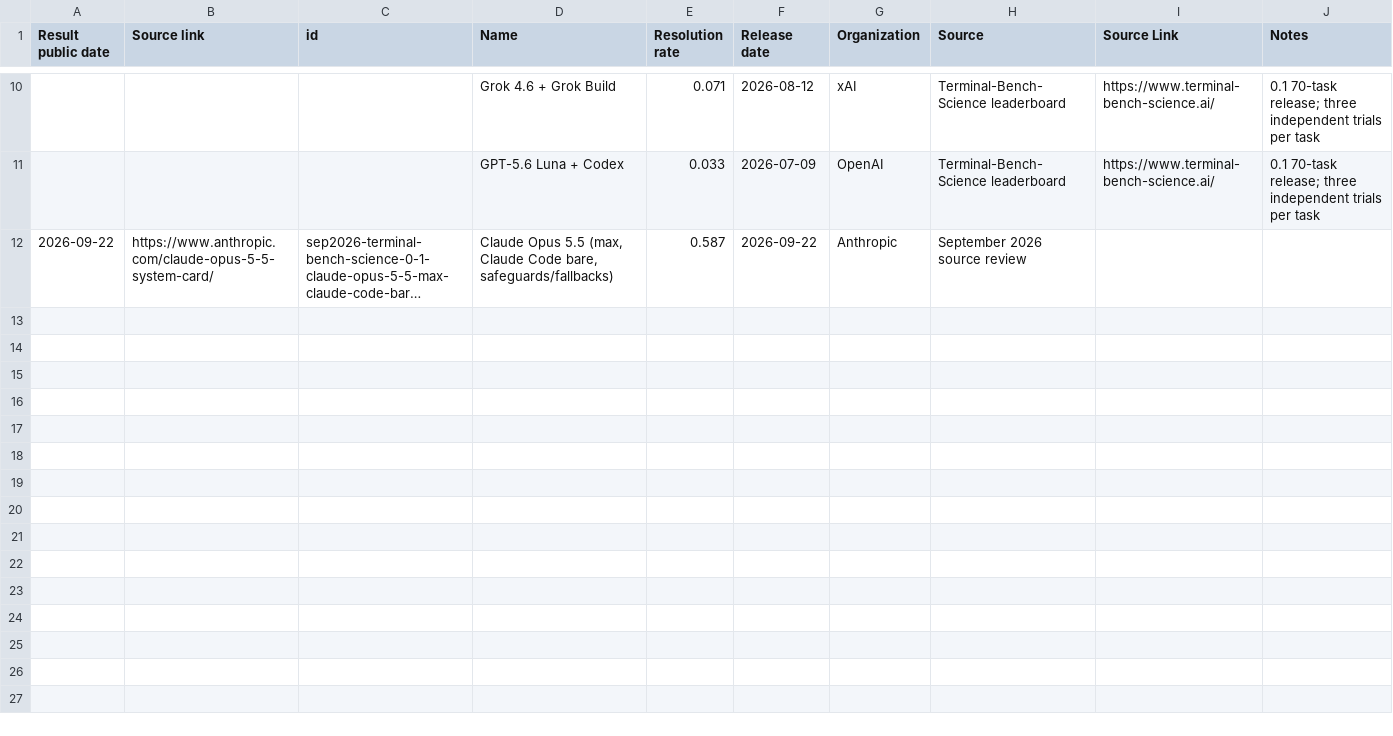
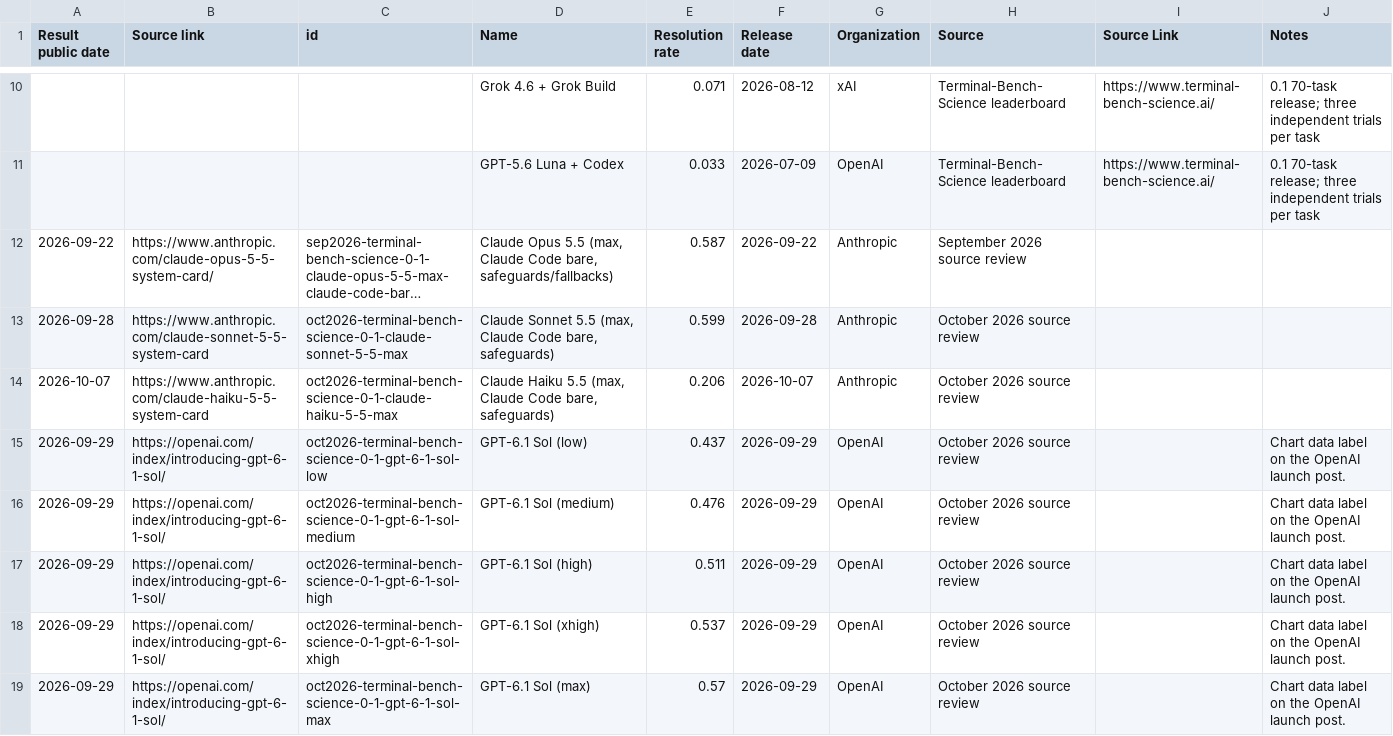
Before and after one commit to yuema137/benchs-last-exam, a CSV file: data/raw/terminal_bench_science_external.csv, drawn as a sheet; only a part is shown, gaps mark what is left out; long unchanged cells end in …; the diff covers the shown part only; the diff names each change by its address in the sheet, - before the commit and + after, or states it on an @@ line.

```diff
--- a/data/raw/terminal_bench_science_external.csv
+++ b/data/raw/terminal_bench_science_external.csv
+row 13: 2026-09-28 | https://www.anthropic.com/claude-sonnet-5-5-system-card | oct2026-terminal-bench-science-0-1-claude-sonnet-5-5-max | Claude Sonnet 5.5 (max, Claude Code bare, safeguards) | 0.599 | 2026-09-28 | Anthropic | October 2026 source review
+row 14: 2026-10-07 | https://www.anthropic.com/claude-haiku-5-5-system-card | oct2026-terminal-bench-science-0-1-claude-haiku-5-5-max | Claude Haiku 5.5 (max, Claude Code bare, safeguards) | 0.206 | 2026-10-07 | Anthropic | October 2026 source review
+row 15: 2026-09-29 | https://openai.com/index/introducing-gpt-6-1-sol/ | oct2026-terminal-bench-science-0-1-gpt-6-1-sol-low | GPT-6.1 Sol (low) | 0.437 | 2026-09-29 | OpenAI | October 2026 source review |  | Chart data label on the OpenAI launch post.
+row 16: 2026-09-29 | https://openai.com/index/introducing-gpt-6-1-sol/ | oct2026-terminal-bench-science-0-1-gpt-6-1-sol-medium | GPT-6.1 Sol (medium) | 0.476 | 2026-09-29 | OpenAI | October 2026 source review |  | Chart data label on the OpenAI launch post.
+row 17: 2026-09-29 | https://openai.com/index/introducing-gpt-6-1-sol/ | oct2026-terminal-bench-science-0-1-gpt-6-1-sol-high | GPT-6.1 Sol (high) | 0.511 | 2026-09-29 | OpenAI | October 2026 source review |  | Chart data label on the OpenAI launch post.
+row 18: 2026-09-29 | https://openai.com/index/introducing-gpt-6-1-sol/ | oct2026-terminal-bench-science-0-1-gpt-6-1-sol-xhigh | GPT-6.1 Sol (xhigh) | 0.537 | 2026-09-29 | OpenAI | October 2026 source review |  | Chart data label on the OpenAI launch post.
+row 19: 2026-09-29 | https://openai.com/index/introducing-gpt-6-1-sol/ | oct2026-terminal-bench-science-0-1-gpt-6-1-sol-max | GPT-6.1 Sol (max) | 0.57 | 2026-09-29 | OpenAI | October 2026 source review |  | Chart data label on the OpenAI launch post.
```
Also changed, not shown: 6 added rows elsewhere in this file, data/raw/agents_last_exam_external.csv, data/raw/dtbench_external.csv, 40 other files.
